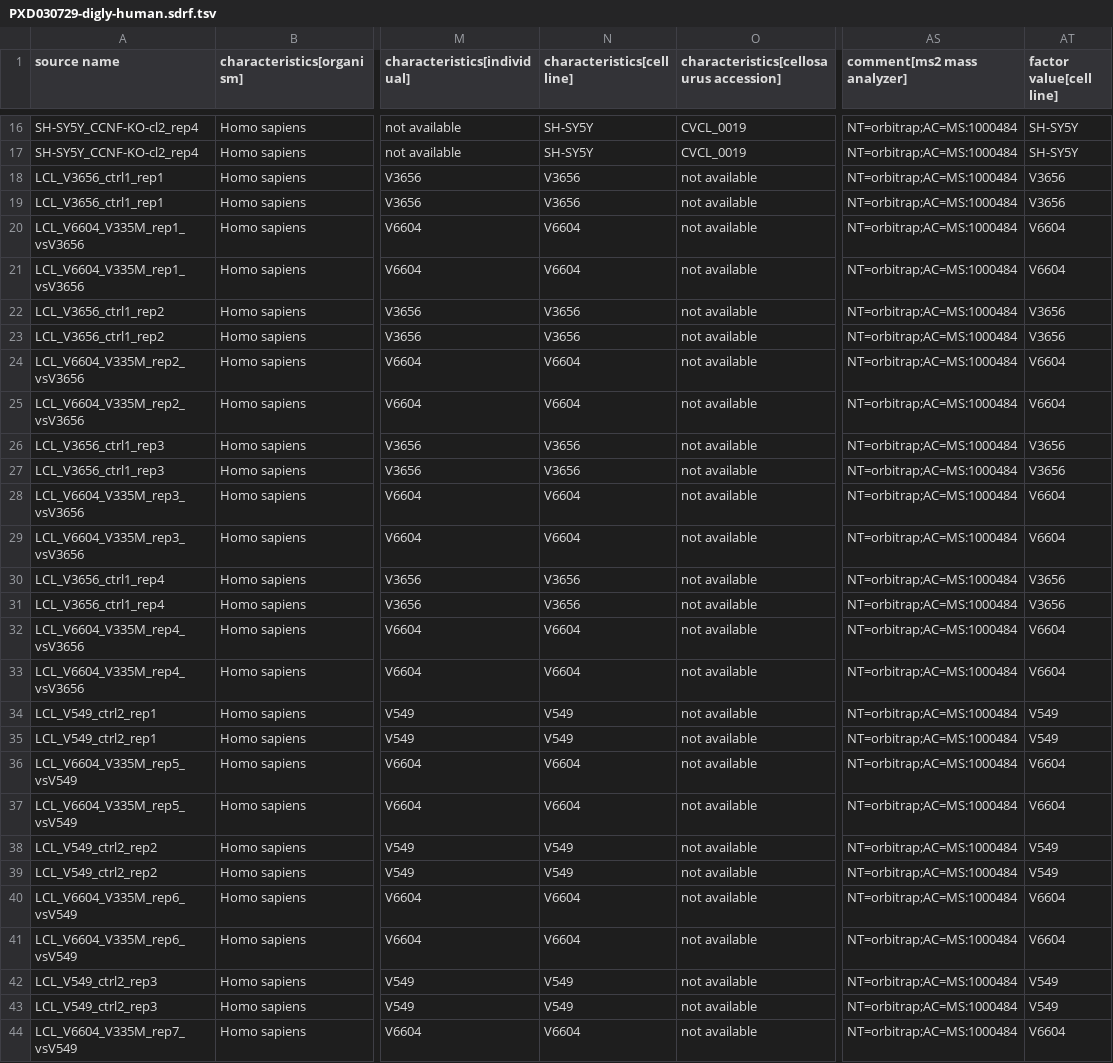
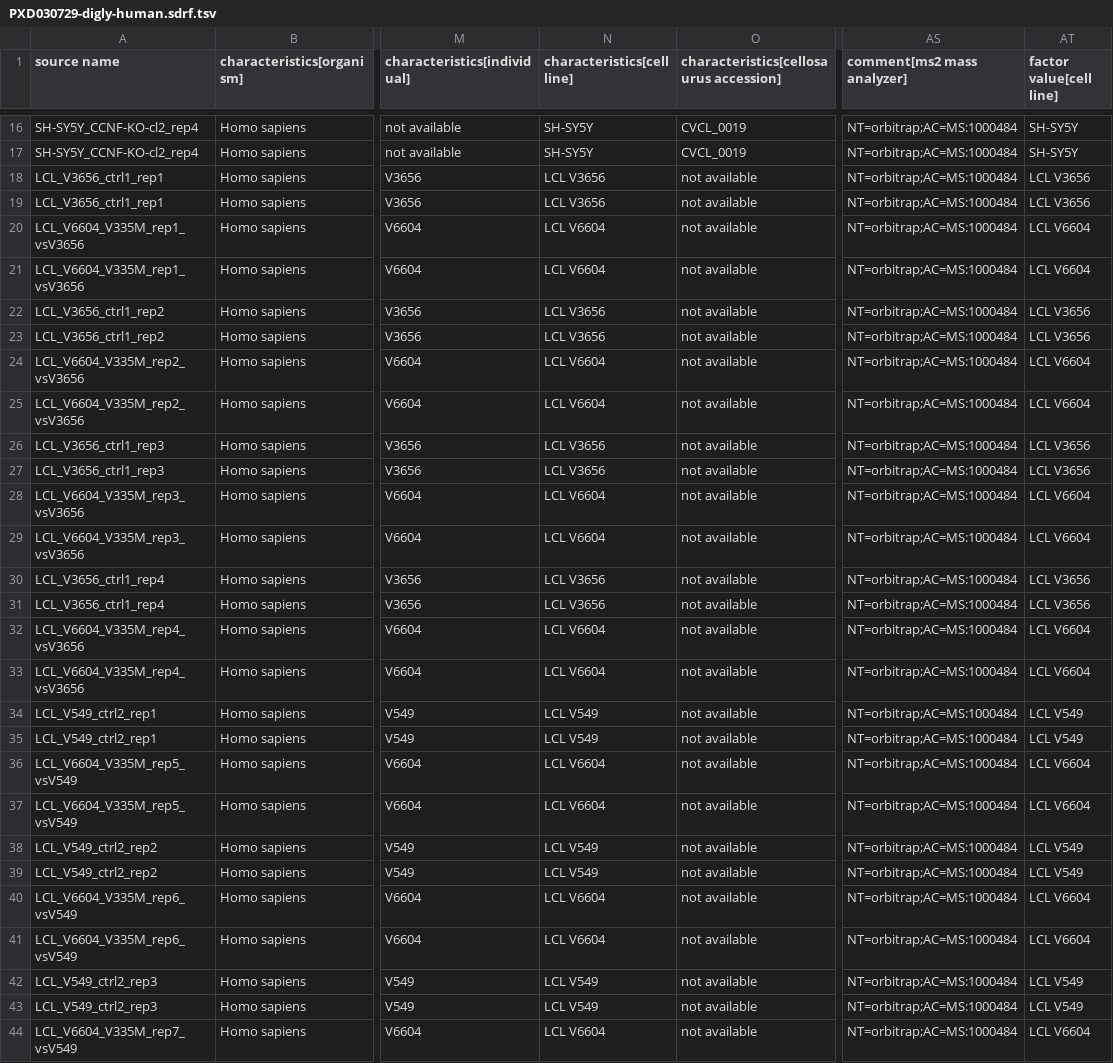
Before and after one commit to bigbio/sdrf-skills, a TSV file: annotations/PXD030729-digly-human.sdrf.tsv, drawn as a sheet; only a part is shown, gaps mark what is left out; the diff covers the shown part only; the diff names each change by its address in the sheet, - before the commit and + after, or states it on an @@ line.

```diff
--- a/annotations/PXD030729-digly-human.sdrf.tsv
+++ b/annotations/PXD030729-digly-human.sdrf.tsv
-N18:N19 (characteristics[cell line]): V3656
+N18:N19 (characteristics[cell line]): LCL V3656
-AT18:AT19 (factor value[cell line]): V3656
+AT18:AT19 (factor value[cell line]): LCL V3656
-N20:N21 (characteristics[cell line]): V6604
+N20:N21 (characteristics[cell line]): LCL V6604
-AT20:AT21 (factor value[cell line]): V6604
+AT20:AT21 (factor value[cell line]): LCL V6604
-N22:N23 (characteristics[cell line]): V3656
+N22:N23 (characteristics[cell line]): LCL V3656
-AT22:AT23 (factor value[cell line]): V3656
+AT22:AT23 (factor value[cell line]): LCL V3656
-N24:N25 (characteristics[cell line]): V6604
+N24:N25 (characteristics[cell line]): LCL V6604
-AT24:AT25 (factor value[cell line]): V6604
+AT24:AT25 (factor value[cell line]): LCL V6604
-N26:N27 (characteristics[cell line]): V3656
+N26:N27 (characteristics[cell line]): LCL V3656
-AT26:AT27 (factor value[cell line]): V3656
+AT26:AT27 (factor value[cell line]): LCL V3656
-N28:N29 (characteristics[cell line]): V6604
+N28:N29 (characteristics[cell line]): LCL V6604
-AT28:AT29 (factor value[cell line]): V6604
+AT28:AT29 (factor value[cell line]): LCL V6604
-N30:N31 (characteristics[cell line]): V3656
+N30:N31 (characteristics[cell line]): LCL V3656
-AT30:AT31 (factor value[cell line]): V3656
+AT30:AT31 (factor value[cell line]): LCL V3656
-N32:N33 (characteristics[cell line]): V6604
+N32:N33 (characteristics[cell line]): LCL V6604
-AT32:AT33 (factor value[cell line]): V6604
+AT32:AT33 (factor value[cell line]): LCL V6604
-N34:N35 (characteristics[cell line]): V549
+N34:N35 (characteristics[cell line]): LCL V549
-AT34:AT35 (factor value[cell line]): V549
+AT34:AT35 (factor value[cell line]): LCL V549
-N36:N37 (characteristics[cell line]): V6604
+N36:N37 (characteristics[cell line]): LCL V6604
-AT36:AT37 (factor value[cell line]): V6604
+AT36:AT37 (factor value[cell line]): LCL V6604
-N38:N39 (characteristics[cell line]): V549
+N38:N39 (characteristics[cell line]): LCL V549
-AT38:AT39 (factor value[cell line]): V549
+AT38:AT39 (factor value[cell line]): LCL V549
-N40:N41 (characteristics[cell line]): V6604
+N40:N41 (characteristics[cell line]): LCL V6604
-AT40:AT41 (factor value[cell line]): V6604
+AT40:AT41 (factor value[cell line]): LCL V6604
-N42:N43 (characteristics[cell line]): V549
+N42:N43 (characteristics[cell line]): LCL V549
-AT42:AT43 (factor value[cell line]): V549
+AT42:AT43 (factor value[cell line]): LCL V549
-N44 (characteristics[cell line]): V6604
+N44 (characteristics[cell line]): LCL V6604
-AT44 (factor value[cell line]): V6604
+AT44 (factor value[cell line]): LCL V6604
```
Also changed, not shown: 74 edited cells elsewhere in this file, 2 other files.
